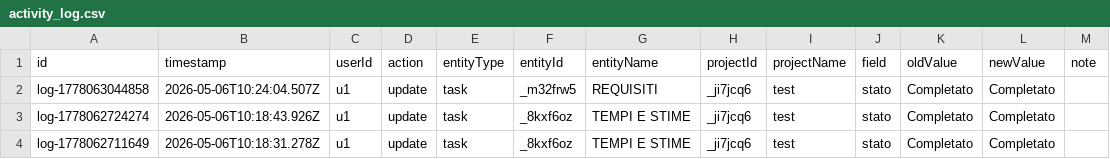
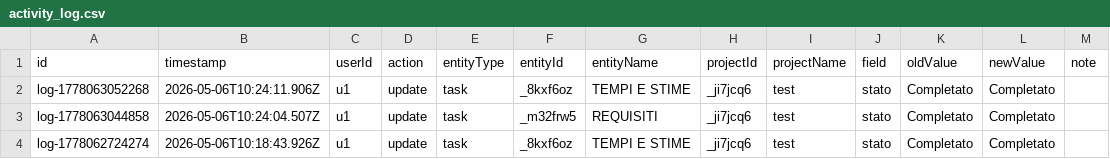
Before and after one commit to lodomenicobufi/luo-portfolio-access, a CSV file: data/activity_log.csv, drawn as a sheet; only a part is shown; the shorter side is filled out with more unchanged rows; the diff names each change by its address in the sheet, - before the commit and + after, or states it on an @@ line.

Commit message:
Activity log

```diff
--- a/data/activity_log.csv
+++ b/data/activity_log.csv
+row 2: log-1778063052268 | 2026-05-06T10:24:11.906Z | u1 | update | task | _8kxf6oz | TEMPI E STIME | _ji7jcq6 | test | stato | Completato | Completato
```
